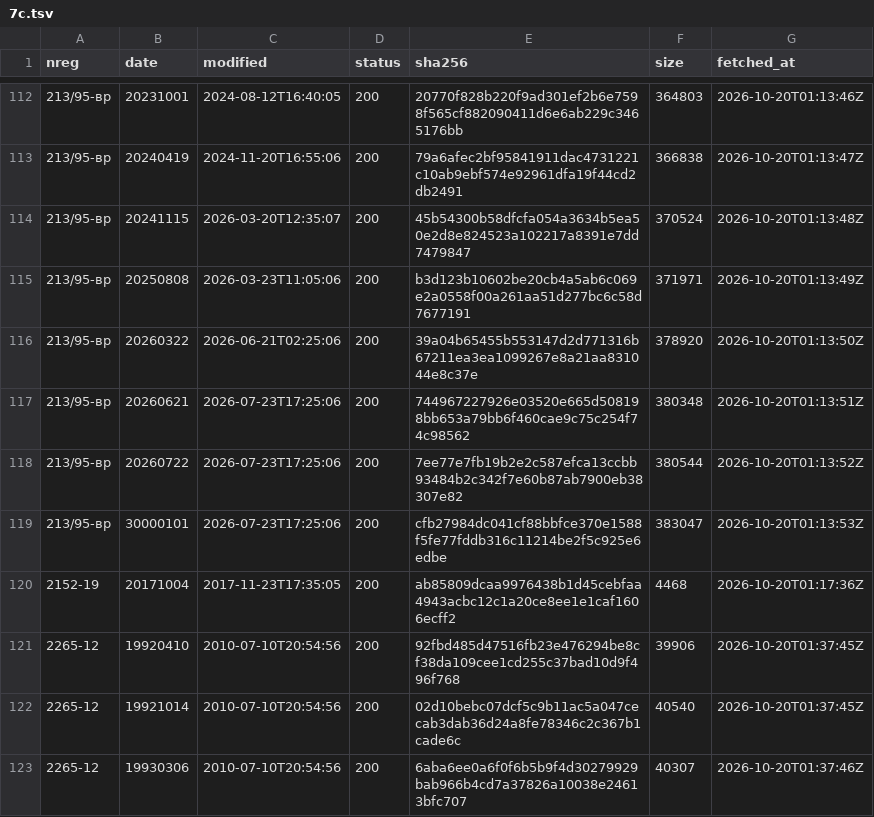
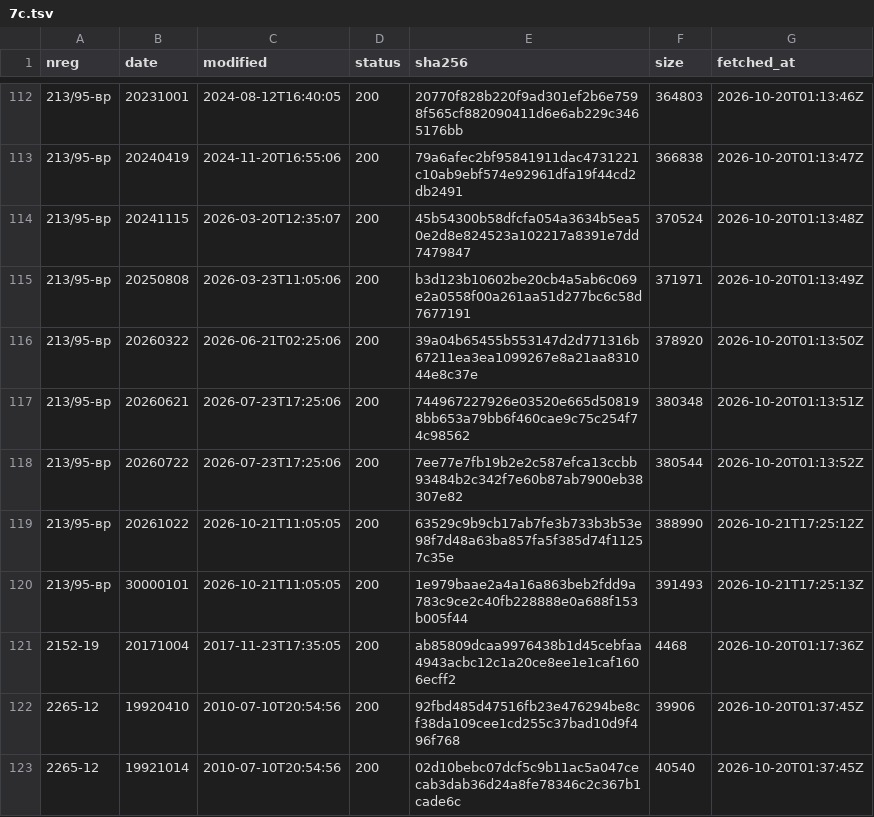
Before and after one commit to chelokot/legalize-ua, a TSV file: raw/manifest/7c.tsv, drawn as a sheet; only a part is shown, gaps mark what is left out; the shorter side is filled out with more unchanged rows.

```diff
--- a/raw/manifest/7c.tsv
+++ b/raw/manifest/7c.tsv
@@ -118,3 +118,4 @@ nreg	date	modified	status	sha256	size	fetched_at
 213/95-вр	20260722	2026-07-23T17:25:06	200	7ee77e7fb19b2e2c587efca13ccbb93484b2c342f7e60b87ab7900eb38307e82	380544	2026-10-20T01:13:52Z
-213/95-вр	30000101	2026-07-23T17:25:06	200	cfb27984dc041cf88bbfce370e1588f5fe77fddb316c11214be2f5c925e6edbe	383047	2026-10-20T01:13:53Z
+213/95-вр	20261022	2026-10-21T11:05:05	200	63529c9b9cb17ab7fe3b733b3b53e98f7d48a63ba857fa5f385d74f11257c35e	388990	2026-10-21T17:25:12Z
+213/95-вр	30000101	2026-10-21T11:05:05	200	1e979baae2a4a16a863beb2fdd9a783c9ce2c40fb228888e0a688f153b005f44	391493	2026-10-21T17:25:13Z
 2152-19	20171004	2017-11-23T17:35:05	200	ab85809dcaa9976438b1d45cebfaa4943acbc12c1a20ce8ee1e1caf1606ecff2	4468	2026-10-20T01:17:36Z
```
Also changed, not shown: raw/manifest/29.tsv, raw/manifest/3f.tsv, 13 other files.
